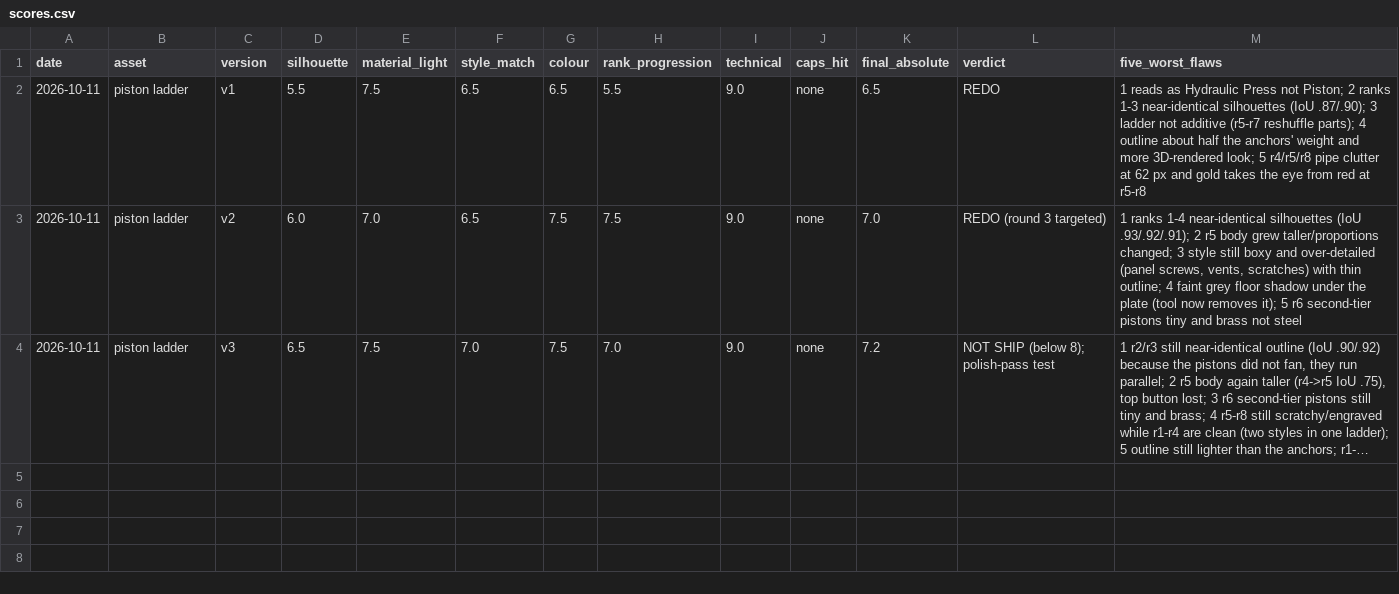
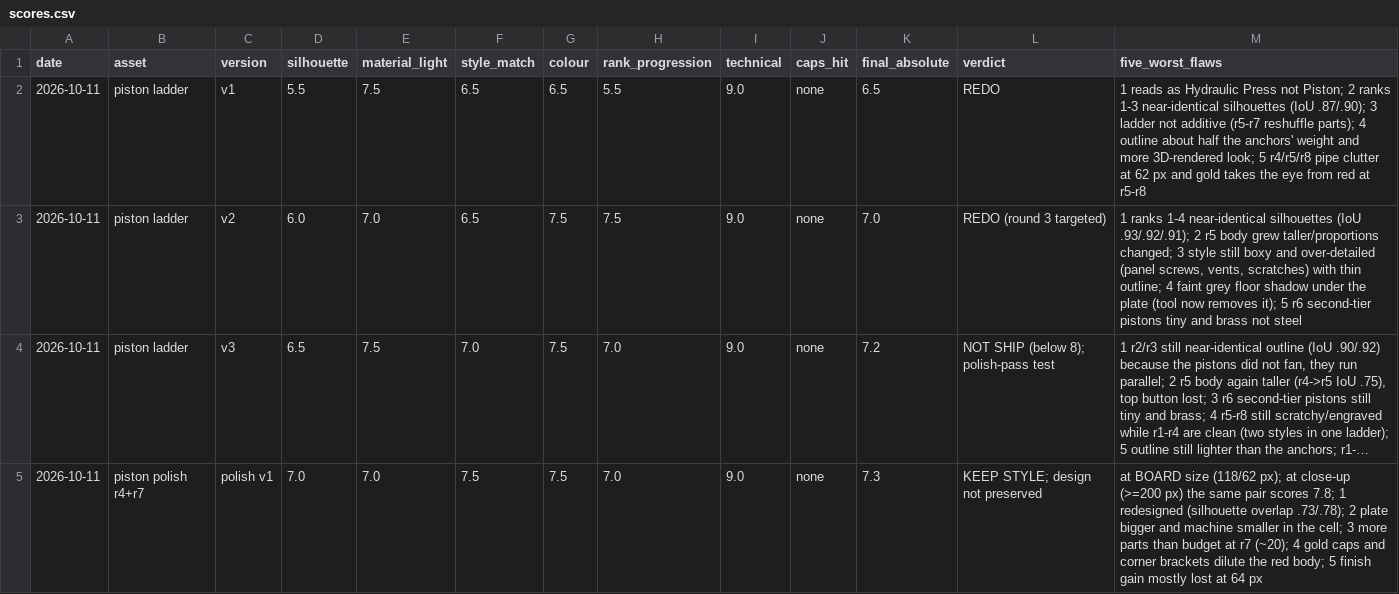
Before and after one commit to idoggk/one-more-merge, a CSV file: art-candidates/asset-program/scores/scores.csv, drawn as a sheet; long unchanged cells end in …; the diff names each change by its address in the sheet, - before the commit and + after, or states it on an @@ line.

```diff
--- a/art-candidates/asset-program/scores/scores.csv
+++ b/art-candidates/asset-program/scores/scores.csv
+row 5: 2026-10-11 | piston polish r4+r7 | polish v1 | 7.0 | 7.0 | 7.5 | 7.5 | 7.0 | 9.0 | none | 7.3 | KEEP STYLE; design not preserved | at BOARD size (118/62 px); at close-up (>=200 px) the same pair scores 7.8; 1 redesigned (silhouette overlap .73/.78); 2 plate bigger and machine smaller in the cell; 3 more parts than budget at r7 (~20); 4 gold caps and corner brackets dilute the red body; 5 finish gain mostly lost at 64 px
```
Also changed, not shown: 14 other files.
